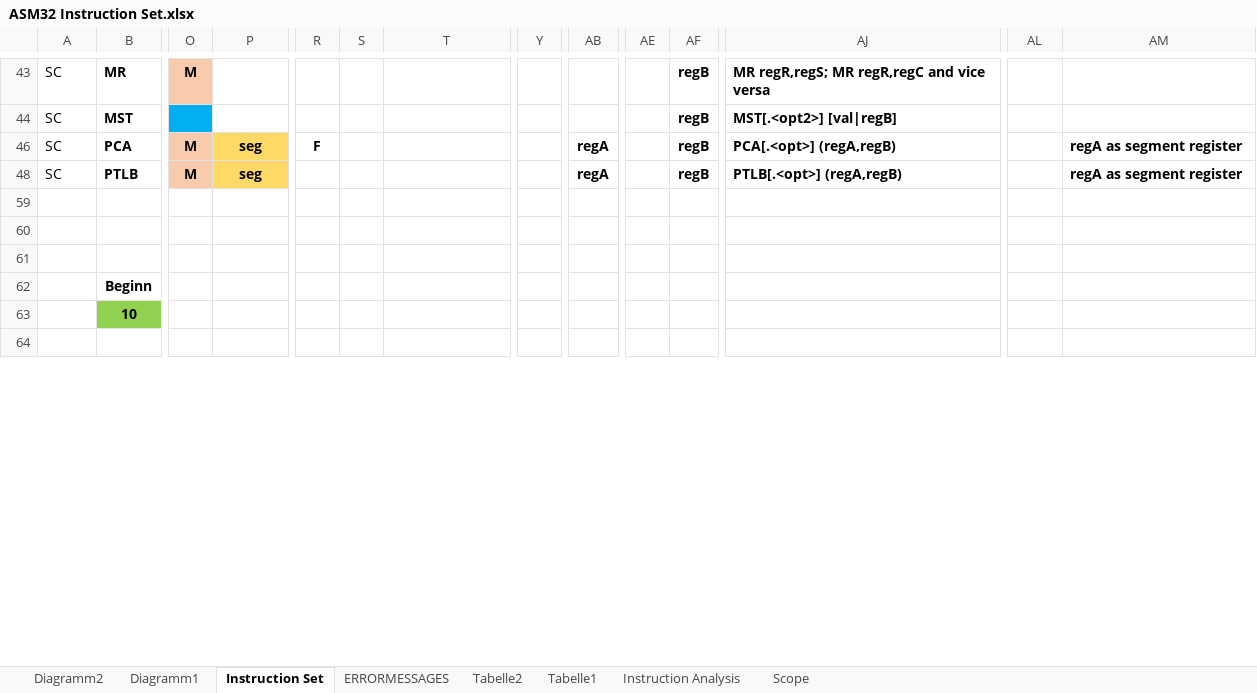
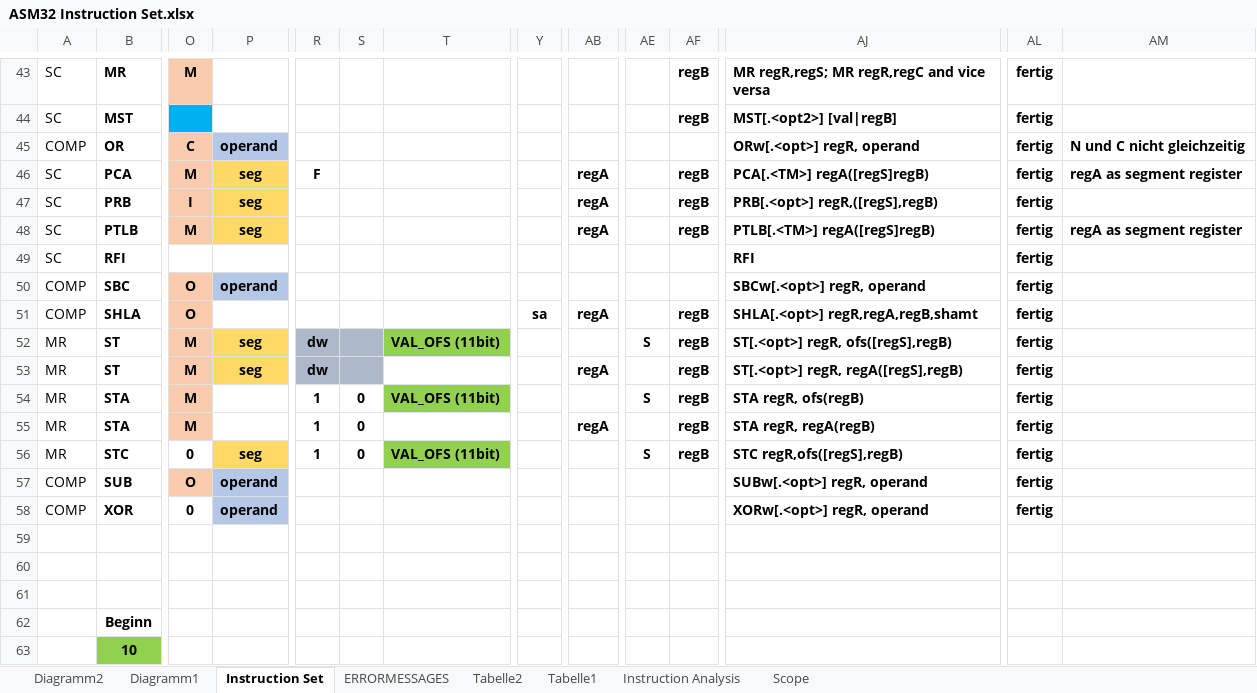
Before and after one commit to wesch/ASM32, an Excel workbook: ASM32-Documentation/ASM32 Instruction Set.xlsx, sheet Instruction Set, drawn as a sheet; only a part is shown, gaps mark what is left out; the shorter side is filled out with more unchanged rows; values as stored, in another font and other column widths than the file's, no borders; rows hold the shown columns only; the diff covers the shown part only; the diff names each change by its address in the sheet, - before the commit and + after, or states it on an @@ line.

```diff
--- a/ASM32-Documentation/ASM32 Instruction Set.xlsx (sheet Instruction Set)
+++ b/ASM32-Documentation/ASM32 Instruction Set.xlsx (sheet Instruction Set)
-AL43:AL44: (empty)
+AL43:AL44: fertig
@@ row 45 unhidden: COMP | OR | C | operand |  |  |  |  |  |  |  | ORw[.<opt>] regR, operand | fertig | N und C nicht gleichzeitig @@
-AJ46: PCA[.<opt>] (regA,regB)
+AJ46: PCA[.<TM>] regA([regS]regB)
-AL46: (empty)
+AL46: fertig
@@ row 47 unhidden: SC | PRB | I | seg |  |  |  |  | regA |  | regB | PRB[.<opt>] regR,([regS],regB) | fertig @@
-AJ48: PTLB[.<opt>] (regA,regB)
+AJ48: PTLB[.<TM>] regA([regS]regB)
-AL48: (empty)
+AL48: fertig
@@ row 49 unhidden: SC | RFI |  |  |  |  |  |  |  |  |  | RFI | fertig @@
@@ row 50 unhidden: COMP | SBC | O | operand |  |  |  |  |  |  |  | SBCw[.<opt>] regR, operand | fertig @@
@@ row 51 unhidden: COMP | SHLA | O |  |  |  |  | sa | regA |  | regB | SHLA[.<opt>] regR,regA,regB,shamt | fertig @@
@@ row 52 unhidden: MR | ST | M | seg | dw |  | VAL_OFS (11bit) |  |  | S | regB | ST[.<opt>] regR, ofs([regS],regB) | fertig @@
@@ row 53 unhidden: MR | ST | M | seg | dw |  |  |  | regA |  | regB | ST[.<opt>] regR, regA([regS],regB) | fertig @@
@@ row 54 unhidden: MR | STA | M |  | 1 | 0 | VAL_OFS (11bit) |  |  | S | regB | STA regR, ofs(regB) | fertig @@
@@ row 55 unhidden: MR | STA | M |  | 1 | 0 |  |  | regA |  | regB | STA regR, regA(regB) | fertig @@
@@ row 56 unhidden: MR | STC | 0 | seg | 1 | 0 | VAL_OFS (11bit) |  |  | S | regB | STC regR,ofs([regS],regB) | fertig @@
@@ row 57 unhidden: COMP | SUB | O | operand |  |  |  |  |  |  |  | SUBw[.<opt>] regR, operand | fertig @@
@@ row 58 unhidden: COMP | XOR | 0 | operand |  |  |  |  |  |  |  | XORw[.<opt>] regR, operand | fertig @@
```
Also changed, not shown: 30 hidden or unhidden rows and 1 edited cell elsewhere in this sheet, 8 other files.
